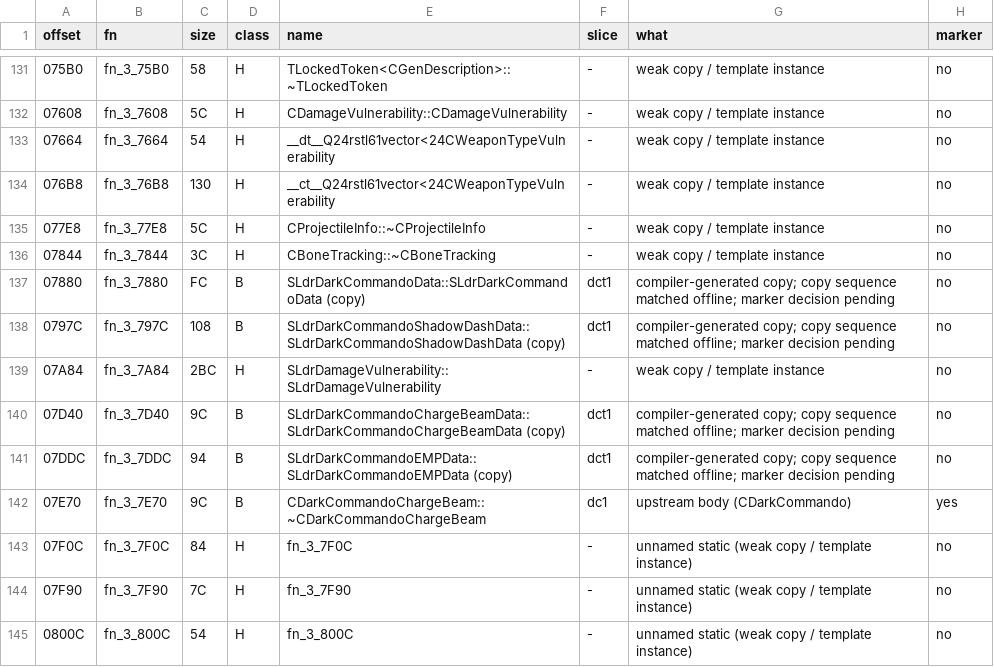
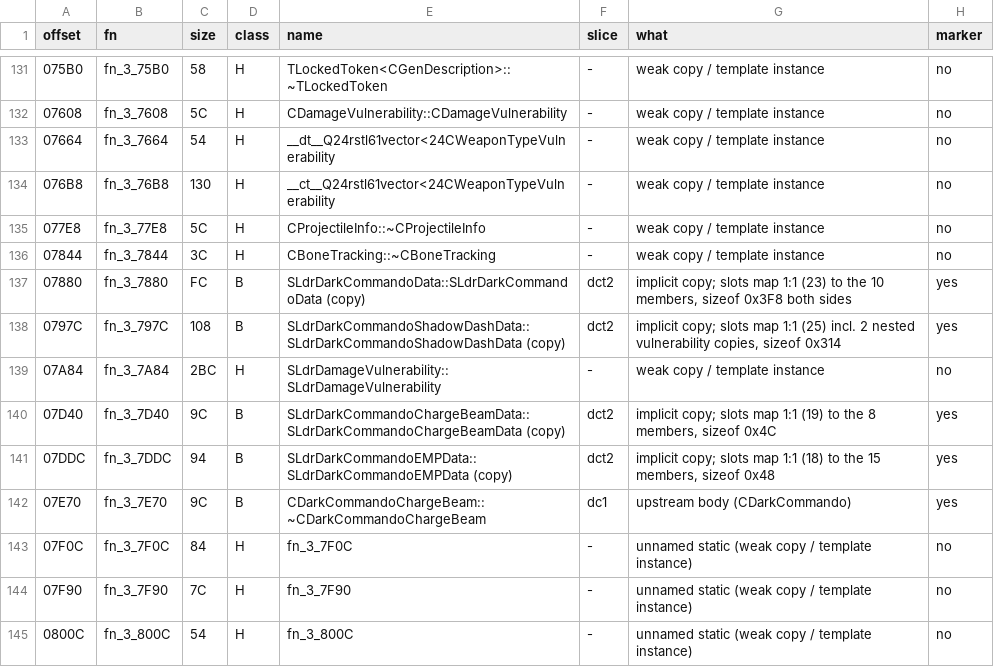
Before and after one commit to NitrosGits/MetroidPrime2Port-DSU, a TSV file: docs/module-analysis/DarkCommando_functions.tsv, drawn as a sheet; only a part is shown, gaps mark what is left out.

Commit message:
DarkCommando: mark fn_3_7880/797C/7D40/7DDC (implicit copies of the SLdr*Data structs)
dct1 left these four B rows unmarked because there is no hand-written body to put a marker above.
The orchestrator's decision (slice dct2) is to mark them the way CShrieker.hpp:25 and
PortCBoostBallGuardianBall.cpp:1106-1107 mark an implicit copy: '\''// @ fn_..'\'' plus a slot map
immediately above the struct declaration. Comment-only; no code line changed.

Mapping verified slot by slot against the retail copy bodies (a store'\''s source and destination
offset are identical in all four, so each is a straight same-offset memberwise copy), widths
included (stfs = float member, stw = 4-byte member, stb = bool):
- fn_3_7DDC SLdrDarkCommandoEMPData, 18 slots -> 15 members (grenadeDamage = w+3f) = sizeof 0x48.
- fn_3_7D40 SLdrDarkCommandoChargeBeamData, 19 slots -> 8 members (damage, moldDamage = w+3f;
  sound_Mold = f,f,w,w,w,b) = 0x4C.
- fn_3_797C SLdrDarkCommandoShadowDashData, 25 slots (4 floats, shadowDecoyFx, three
  SLdrAudioPlaybackParms of 6 slots, then the two __ct__23SLdrDamageVulnerabilityFRC... calls at
  +0x5C/+0x1B8) -> 10 members = 0x314.
- fn_3_7880 SLdrDarkCommandoData, 23 slots (4 floats, bladeDamage = w+3f, two audio parms, then the
  nested copies at +0x50/+0x98/+0xE4) -> 10 members = 0x3F8.
No retail slot lacks a declared member (no padding copied) and no declared member is skipped; every
nested call'\''s type is that member'\''s type. Host layout checked with a -fsyntax-only TU on
build-port-link'\''s own flags: sizeof 0x48/0x4C/0x314/0x3F8, audio parms 0x18, vulnerability 0x15C,
and the offsets cited above.

Callers (live paths): main copy at the CDarkCommando ctor 0x7018, EMPData copy at the grenade ctor
0x9094, the other two reached through the main copy at +0x98/+0xE4.

```diff
--- a/docs/module-analysis/DarkCommando_functions.tsv
+++ b/docs/module-analysis/DarkCommando_functions.tsv
@@ -136,7 +136,7 @@ offset	fn	size	class	name	slice	what	marker
 07844	fn_3_7844	3C	H	CBoneTracking::~CBoneTracking	-	weak copy / template instance	no
-07880	fn_3_7880	FC	B	SLdrDarkCommandoData::SLdrDarkCommandoData (copy)	dct1	compiler-generated copy; copy sequence matched offline; marker decision pending	no
-0797C	fn_3_797C	108	B	SLdrDarkCommandoShadowDashData::SLdrDarkCommandoShadowDashData (copy)	dct1	compiler-generated copy; copy sequence matched offline; marker decision pending	no
+07880	fn_3_7880	FC	B	SLdrDarkCommandoData::SLdrDarkCommandoData (copy)	dct2	implicit copy; slots map 1:1 (23) to the 10 members, sizeof 0x3F8 both sides	yes
+0797C	fn_3_797C	108	B	SLdrDarkCommandoShadowDashData::SLdrDarkCommandoShadowDashData (copy)	dct2	implicit copy; slots map 1:1 (25) incl. 2 nested vulnerability copies, sizeof 0x314	yes
 07A84	fn_3_7A84	2BC	H	SLdrDamageVulnerability::SLdrDamageVulnerability	-	weak copy / template instance	no
-07D40	fn_3_7D40	9C	B	SLdrDarkCommandoChargeBeamData::SLdrDarkCommandoChargeBeamData (copy)	dct1	compiler-generated copy; copy sequence matched offline; marker decision pending	no
-07DDC	fn_3_7DDC	94	B	SLdrDarkCommandoEMPData::SLdrDarkCommandoEMPData (copy)	dct1	compiler-generated copy; copy sequence matched offline; marker decision pending	no
+07D40	fn_3_7D40	9C	B	SLdrDarkCommandoChargeBeamData::SLdrDarkCommandoChargeBeamData (copy)	dct2	implicit copy; slots map 1:1 (19) to the 8 members, sizeof 0x4C	yes
+07DDC	fn_3_7DDC	94	B	SLdrDarkCommandoEMPData::SLdrDarkCommandoEMPData (copy)	dct2	implicit copy; slots map 1:1 (18) to the 15 members, sizeof 0x48	yes
 07E70	fn_3_7E70	9C	B	CDarkCommandoChargeBeam::~CDarkCommandoChargeBeam	dc1	upstream body (CDarkCommando)	yes
```
Also changed, not shown: 2 other files.
